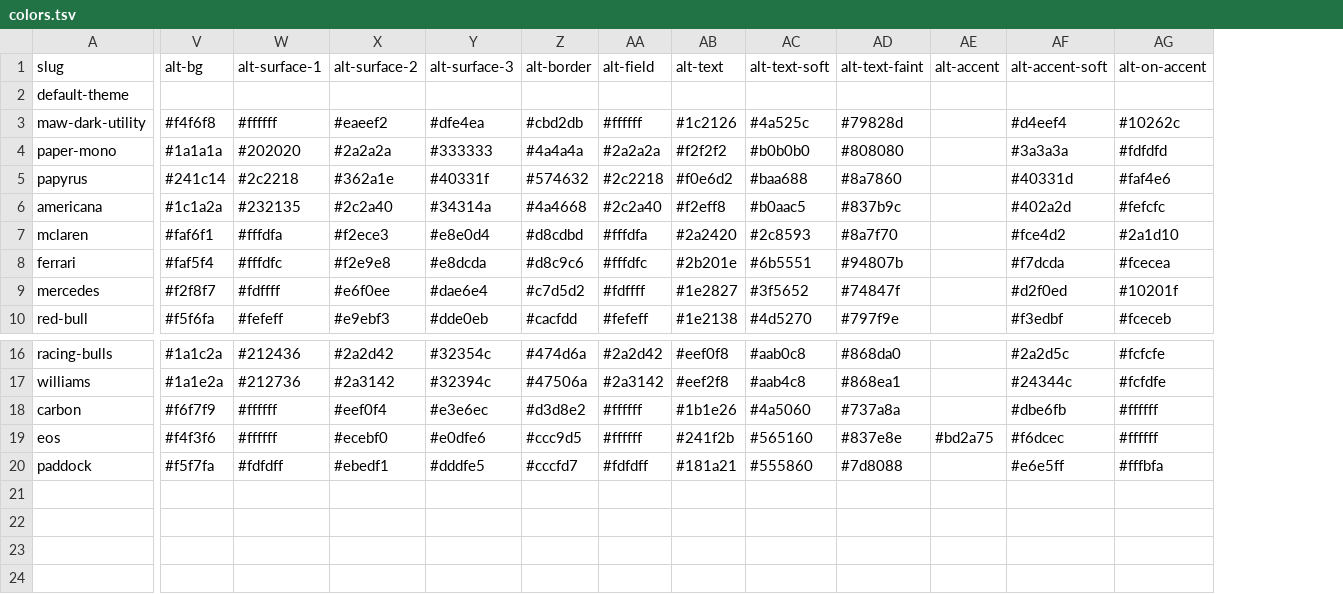
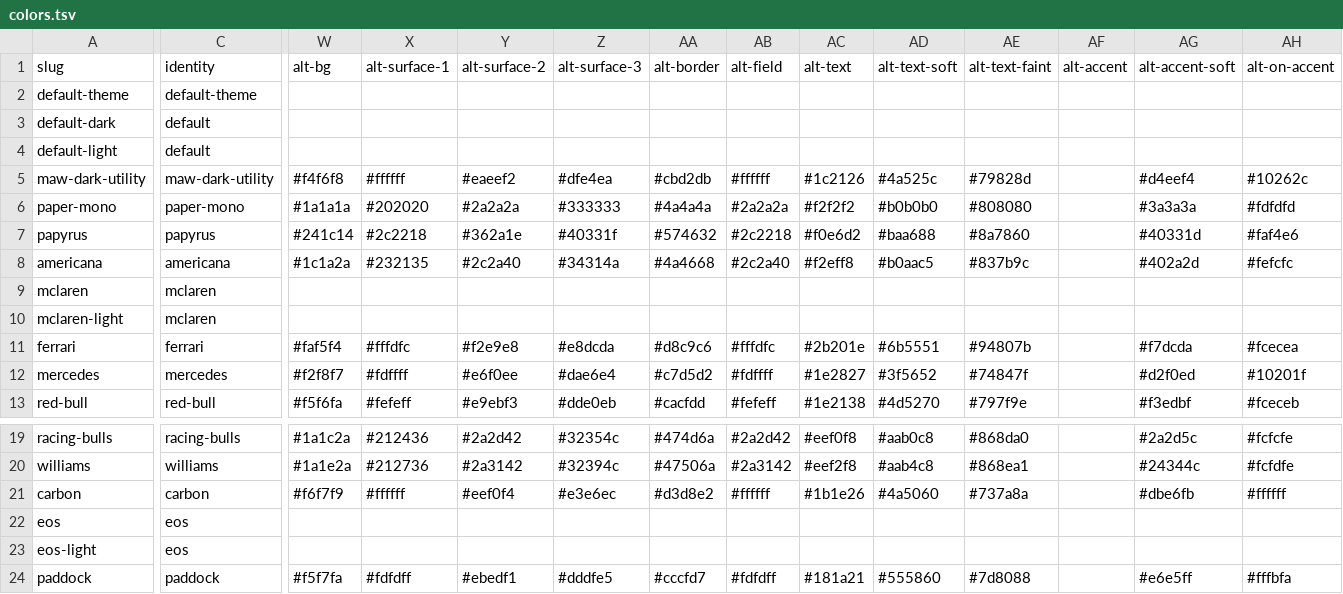
Before and after one commit to mawizorek/doc-render-engine, a TSV file: theme/canonical/colors.tsv, drawn as a sheet; only a part is shown, gaps mark what is left out; addresses are those after the commit; rows hold the shown columns only; the diff names each change by its address in the sheet, - before the commit and + after, or states it on an @@ line.

Commit message:
canonical: refresh to 667e4a9 (split rows); uritp light -> eos-light
Upstream maw-themes c7c7e86. Fourth run of the wholesale-replace-and-restamp
procedure. blob e14e3a6 -> 667e4a9, 5,747 -> 6,674 B, 37 -> 38 columns.

RED THE site.yml LINE HAD TO CHANGE OR THE SITE WOULD HAVE SHIPPED BROKEN.
`light: eos` worked while eos carried an alt- band. eos is now a COMPLETE DARK
palette with an empty band, so that same line resolves the dark ramp into the
light scheme: dark-on-light, no error, nothing to grep for. Verified by running
the resolver against the real table -- bg #141619 and text #ecedf2 came back for
the LIGHT scheme. Now `light: eos-light`, and the guard added in the previous
commit reports the mistake by name if anyone reintroduces it.

  theme:
    dark: mclaren
    light: eos-light

Six complete rows now live under three identities. Exercised against the real
table before pushing: the bug case fires the guard and names the sibling; the
fixed case is silent; `mid` stays exempt in both schemes; a legacy row (williams)
still resolves through its alt band unchanged; no `--dr-identity` leaks into the
sheet; and identity pairing round-trips both directions for all six rows.

```diff
--- a/theme/canonical/colors.tsv
+++ b/theme/canonical/colors.tsv
+column C (identity), row 2: default-theme; rows 5-9: maw-dark-utility | paper-mono | papyrus | americana | mclaren; rows 11-13: ferrari | mercedes | red-bull; rows 19-22: racing-bulls | williams | carbon | eos; row 24: paddock
+row 3: default-dark | default
+row 4: default-light | default
-W9 (alt-bg): #faf6f1
+W9 (alt-bg): (empty)
-X9 (alt-surface-1): #fffdfa
+X9 (alt-surface-1): (empty)
-Y9 (alt-surface-2): #f2ece3
+Y9 (alt-surface-2): (empty)
-Z9 (alt-surface-3): #e8e0d4
+Z9 (alt-surface-3): (empty)
-AA9 (alt-border): #d8cdbd
+AA9 (alt-border): (empty)
-AB9 (alt-field): #fffdfa
+AB9 (alt-field): (empty)
-AC9 (alt-text): #2a2420
+AC9 (alt-text): (empty)
-AD9 (alt-text-soft): #2c8593
+AD9 (alt-text-soft): (empty)
-AE9 (alt-text-faint): #8a7f70
+AE9 (alt-text-faint): (empty)
-AG9 (alt-accent-soft): #fce4d2
+AG9 (alt-accent-soft): (empty)
-AH9 (alt-on-accent): #2a1d10
+AH9 (alt-on-accent): (empty)
+row 10: mclaren-light | mclaren
-W22 (alt-bg): #f4f3f6
+W22 (alt-bg): (empty)
-X22 (alt-surface-1): #ffffff
+X22 (alt-surface-1): (empty)
-Y22 (alt-surface-2): #ecebf0
+Y22 (alt-surface-2): (empty)
-Z22 (alt-surface-3): #e0dfe6
+Z22 (alt-surface-3): (empty)
-AA22 (alt-border): #ccc9d5
+AA22 (alt-border): (empty)
-AB22 (alt-field): #ffffff
+AB22 (alt-field): (empty)
-AC22 (alt-text): #241f2b
+AC22 (alt-text): (empty)
-AD22 (alt-text-soft): #565160
+AD22 (alt-text-soft): (empty)
-AE22 (alt-text-faint): #837e8e
+AE22 (alt-text-faint): (empty)
-AF22 (alt-accent): #bd2a75
+AF22 (alt-accent): (empty)
-AG22 (alt-accent-soft): #f6dcec
+AG22 (alt-accent-soft): (empty)
-AH22 (alt-on-accent): #ffffff
+AH22 (alt-on-accent): (empty)
+row 23: eos-light | eos
```
Also changed, not shown: theme/canonical/source.tsv, 1 other file.
